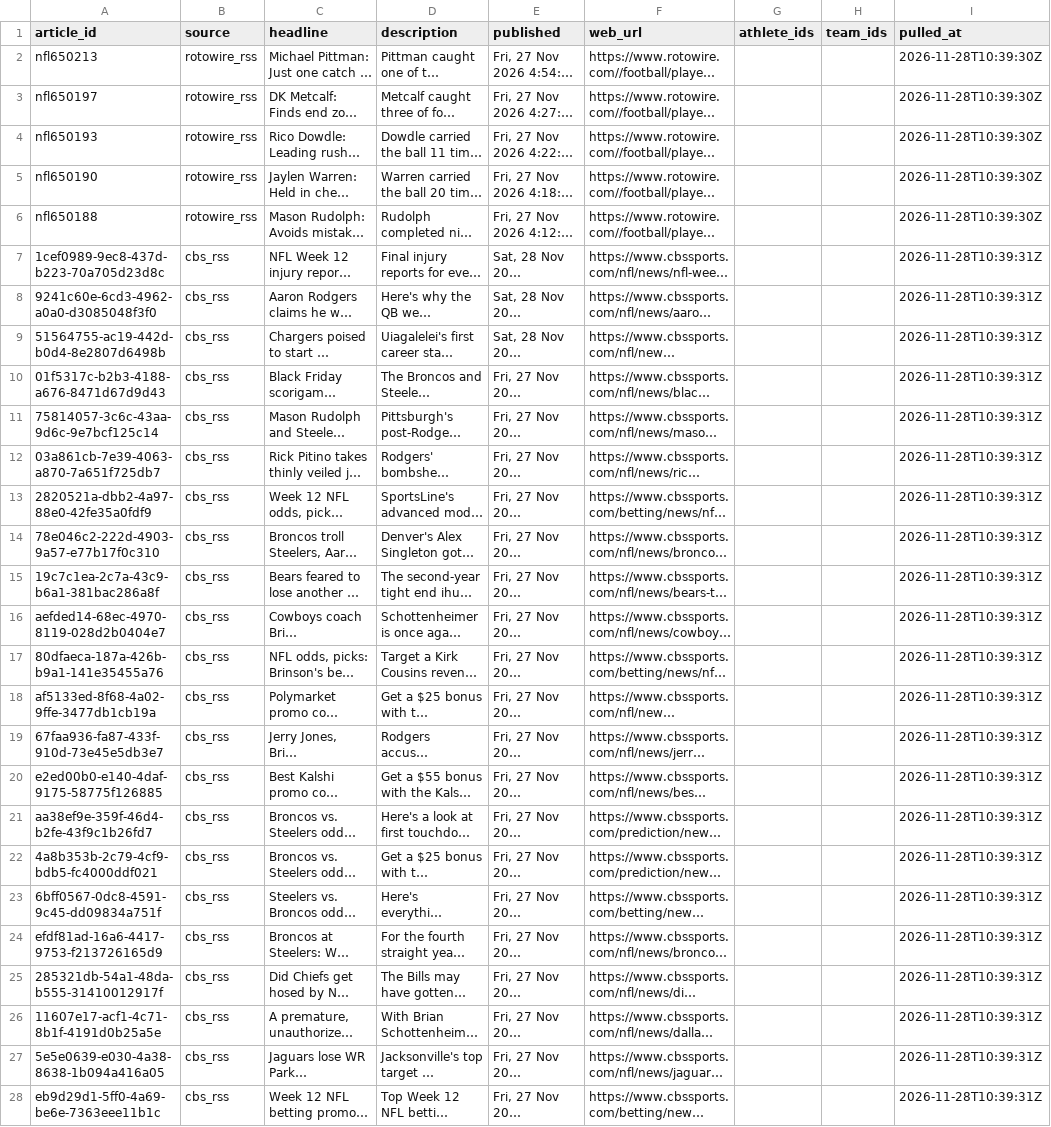
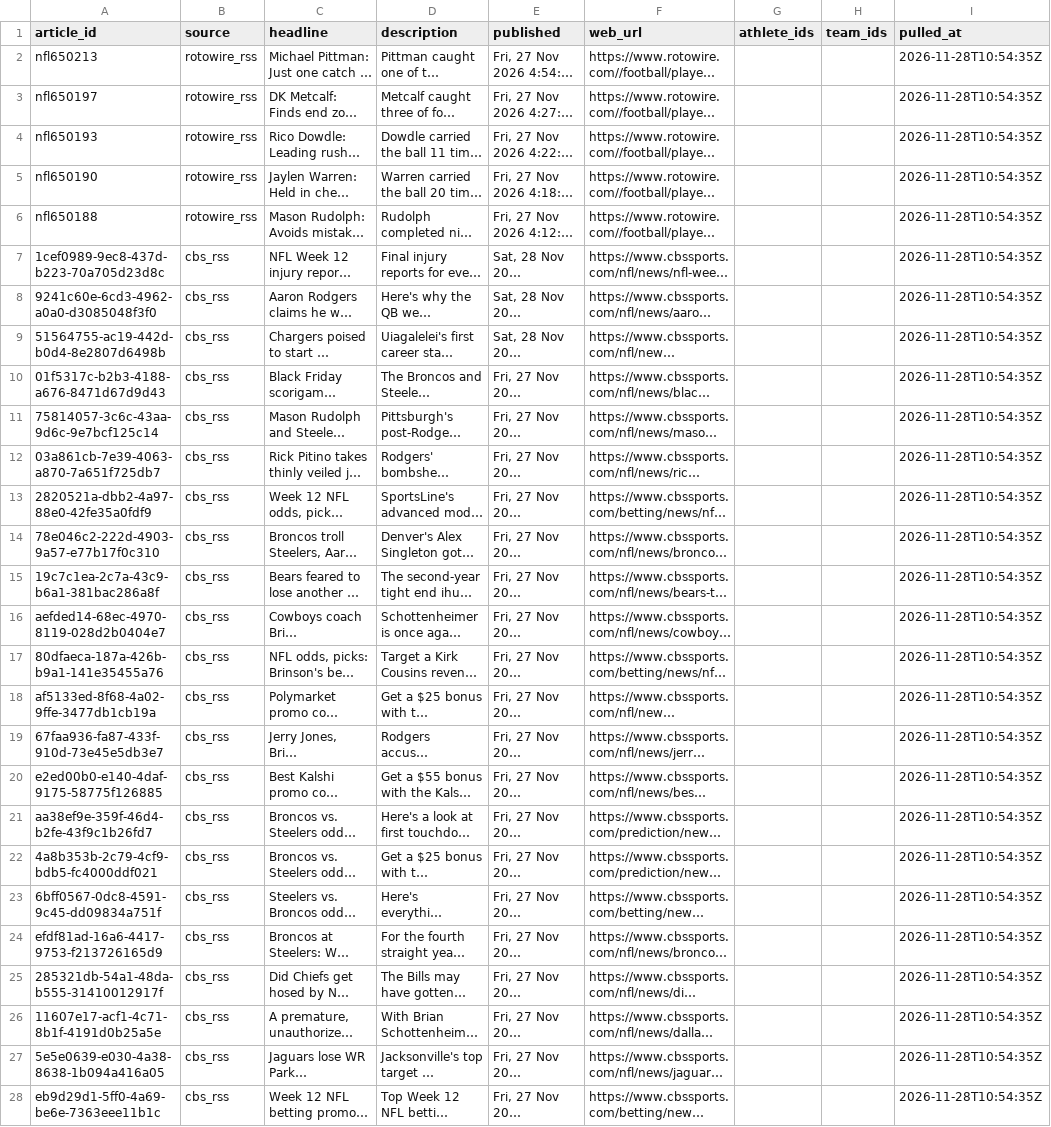
Before and after one commit to 925Sports/NFL-Player-Log, a CSV file: data/news.csv, drawn as a sheet; only a part is shown; long unchanged cells end in …; the diff covers the shown part only; the diff names each change by its address in the sheet, - before the commit and + after, or states it on an @@ line.

```diff
--- a/data/news.csv
+++ b/data/news.csv
-I2:I6 (pulled_at): 2026-11-28T10:39:30Z
+I2:I6 (pulled_at): 2026-11-28T10:54:35Z
-I7:I28 (pulled_at): 2026-11-28T10:39:31Z
+I7:I28 (pulled_at): 2026-11-28T10:54:35Z
```
Also changed, not shown: 114 edited cells elsewhere in this file, data/news_all.csv, data/rss_news.csv.
